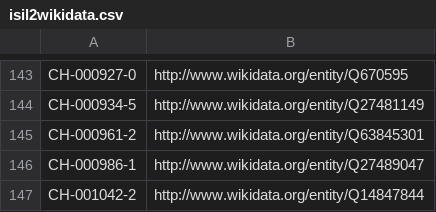
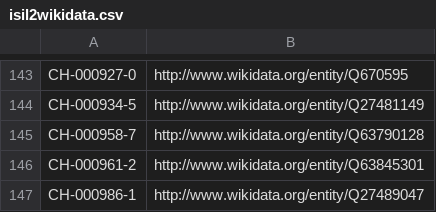
Before and after one commit to hbz/lookup-tables, a CSV file: data/isil2wikidata.csv, drawn as a sheet; only a part is shown, gaps mark what is left out; the shorter side is filled out with more unchanged rows.

Commit message:
Update isil2wikidata

```diff
--- a/data/isil2wikidata.csv
+++ b/data/isil2wikidata.csv
@@ -144,2 +144,3 @@
 "CH-000934-5"	http://www.wikidata.org/entity/Q27481149
+"CH-000958-7"	http://www.wikidata.org/entity/Q63790128
 "CH-000961-2"	http://www.wikidata.org/entity/Q63845301
```
